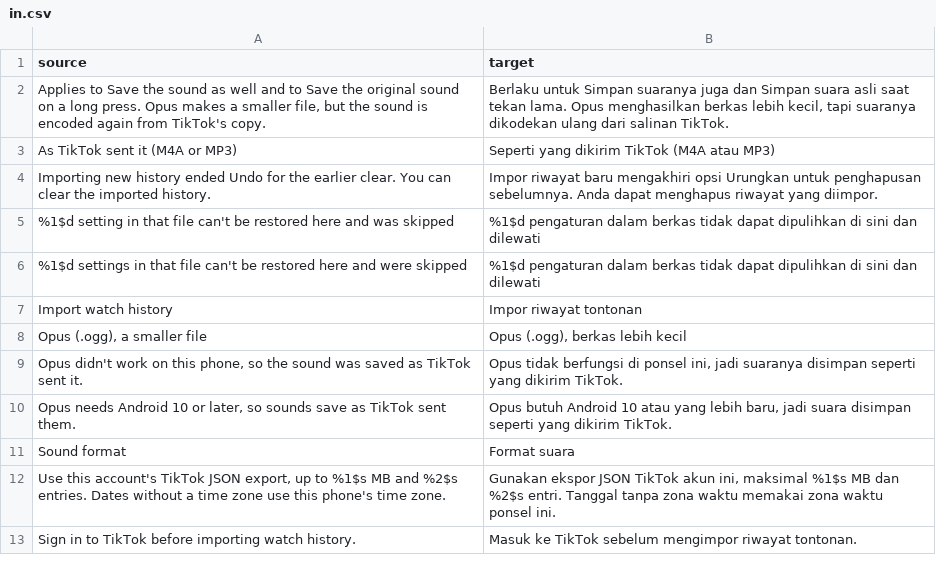
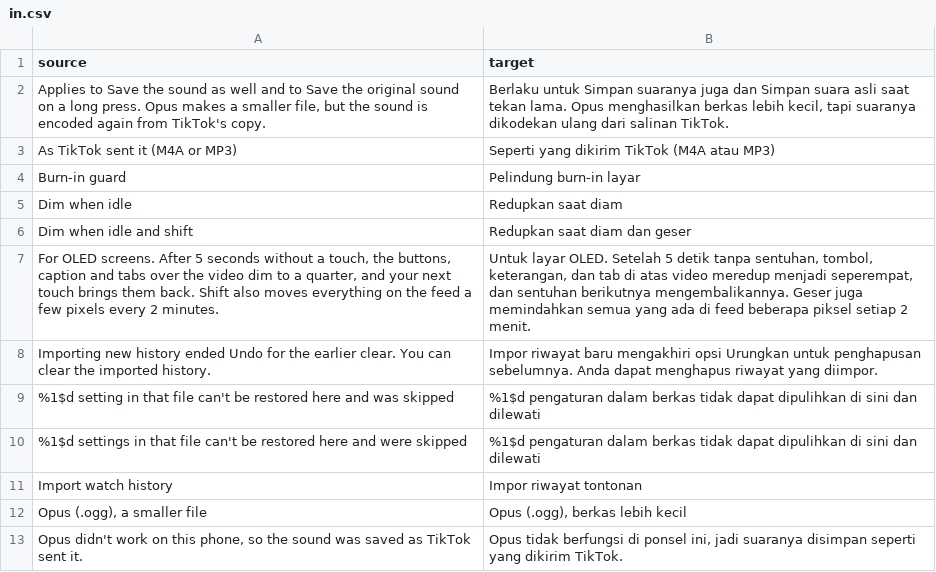
Before and after one commit to SA-SUJON/HushFeed, a CSV file: extensions/tiktok/src/main/l10n/in.csv, drawn as a sheet; only a part is shown; the shorter side is filled out with more unchanged rows.

Commit message:
feat(feed): burn-in guard that dims idle controls and shifts the screen
OLED phones wear in under the rail, caption and tabs, which never move.
Burn-in guard (off by default, under Clear display on the Feed screen
page) draws the controls the fade covers at a quarter after 5 seconds
without a touch, through a pass it schedules itself since nothing lays
out while a video just plays, and the next touch or the window getting
focus back undims them. Dim when idle and shift also moves the content
frame 2 dp around a small square every 2 minutes; one translation that
TikTok doesn't animate rather than each control's.

The dim only lowers what's drawn: fadedClear and taps-through still
follow the chosen fade, so it never brings back a control Clear display
took away. Off the feed, under Pause and without the overlay patch it
does nothing and the content goes back.

```diff
--- a/extensions/tiktok/src/main/l10n/in.csv
+++ b/extensions/tiktok/src/main/l10n/in.csv
@@ -3,2 +3,6 @@ source,target
 As TikTok sent it (M4A or MP3),Seperti yang dikirim TikTok (M4A atau MP3)
+Burn-in guard,Pelindung burn-in layar
+Dim when idle,Redupkan saat diam
+Dim when idle and shift,Redupkan saat diam dan geser
+"For OLED screens. After 5 seconds without a touch, the buttons, caption and tabs over the video dim to a quarter, and your next touch brings them back. Shift also moves everything on the feed a few pixels every 2 minutes.","Untuk layar OLED. Setelah 5 detik tanpa sentuhan, tombol, keterangan, dan tab di atas video meredup menjadi seperempat, dan sentuhan berikutnya mengembalikannya. Geser juga memindahkan semua yang ada di feed beberapa piksel setiap 2 menit."
 Importing new history ended Undo for the earlier clear. You can clear the imported history.,Impor riwayat baru mengakhiri opsi Urungkan untuk penghapusan sebelumnya. Anda dapat menghapus riwayat yang diimpor.
```
Also changed, not shown: extensions/tiktok/src/main/l10n/az.tsv, extensions/tiktok/src/main/l10n/de.tsv, 23 other files.
